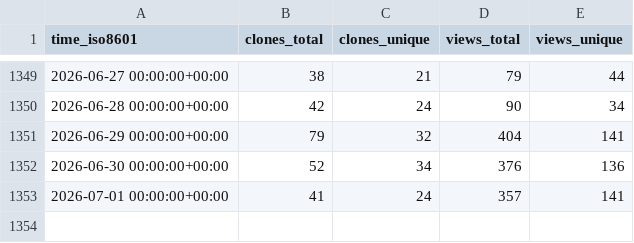
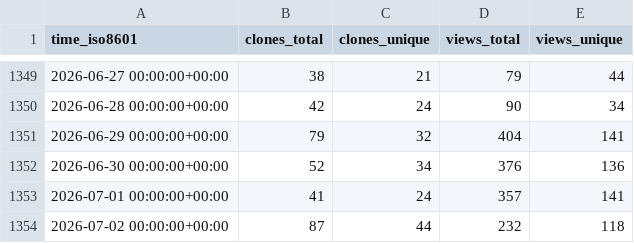
Before and after one commit to jongpie/NebulaLogger, a CSV file: jongpie/NebulaLogger/ghrs-data/views_clones_aggregate.csv, drawn as a sheet; only a part is shown, gaps mark what is left out; the diff names each change by its address in the sheet, - before the commit and + after, or states it on an @@ line.

```diff
--- a/jongpie/NebulaLogger/ghrs-data/views_clones_aggregate.csv
+++ b/jongpie/NebulaLogger/ghrs-data/views_clones_aggregate.csv
+row 1354: 2026-07-02 00:00:00+00:00 | 87 | 44 | 232 | 118
```
Also changed, not shown: 1 other file.
